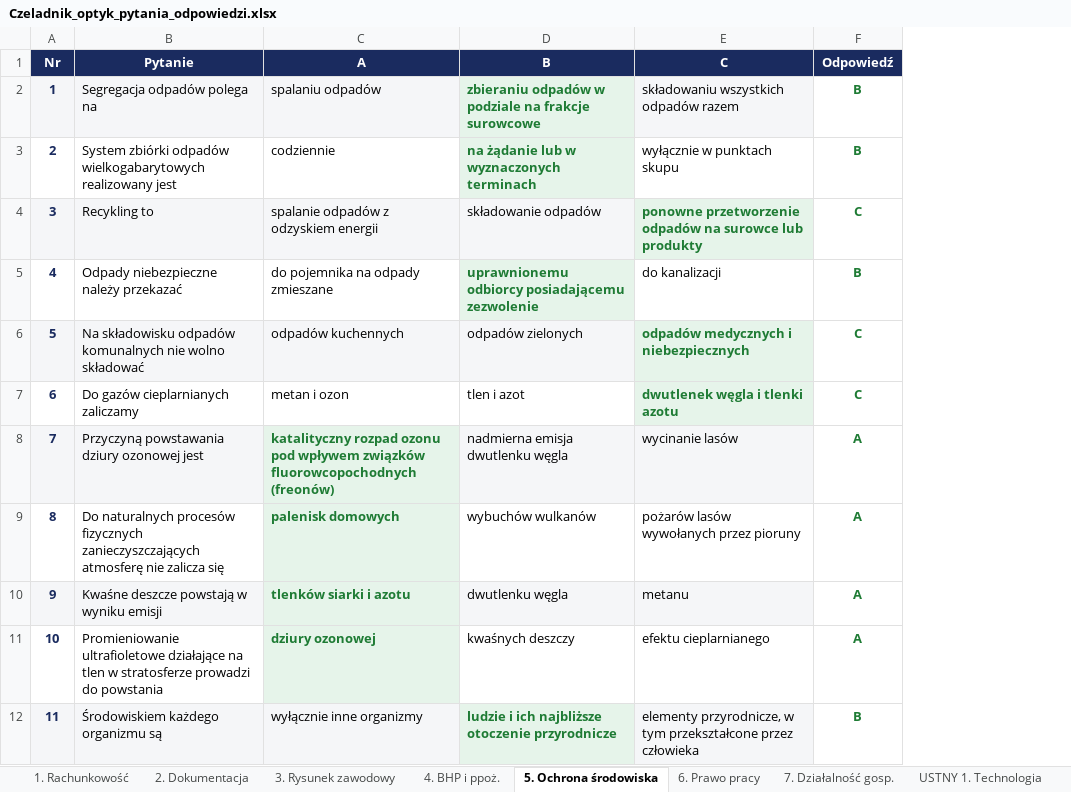
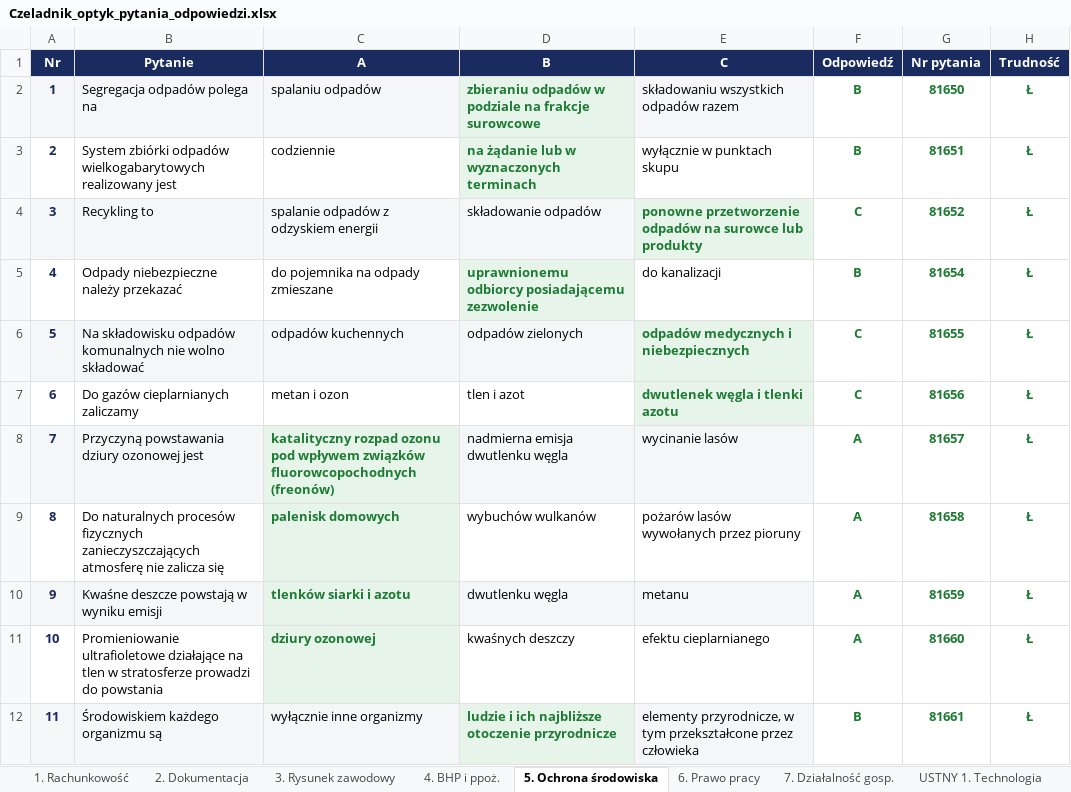
Before and after one commit to J4cku/czeladnik, an Excel workbook: data/Czeladnik_optyk_pytania_odpowiedzi.xlsx, sheet 5. Ochrona środowiska, drawn as a sheet; only a part is shown; values as stored, in another font and other column widths than the file's, no borders; charts and pictures not drawn; the diff names each change by its address in the sheet, - before the commit and + after, or states it on an @@ line.

Commit message:
Aktualizuj trudność pytań z arkusza

```diff
--- a/data/Czeladnik_optyk_pytania_odpowiedzi.xlsx (sheet 5. Ochrona środowiska)
+++ b/data/Czeladnik_optyk_pytania_odpowiedzi.xlsx (sheet 5. Ochrona środowiska)
+column G (Nr pytania), rows 2-12: 81650 | 81651 | 81652 | 81654 | 81655 | 81656 | 81657 | 81658 | 81659 | 81660 | 81661
+column H (Trudność), rows 2-12: all Ł
```
Also changed, not shown: sheet 4. BHP i ppoż., sheet 6. Prawo pracy, 5 other files.
